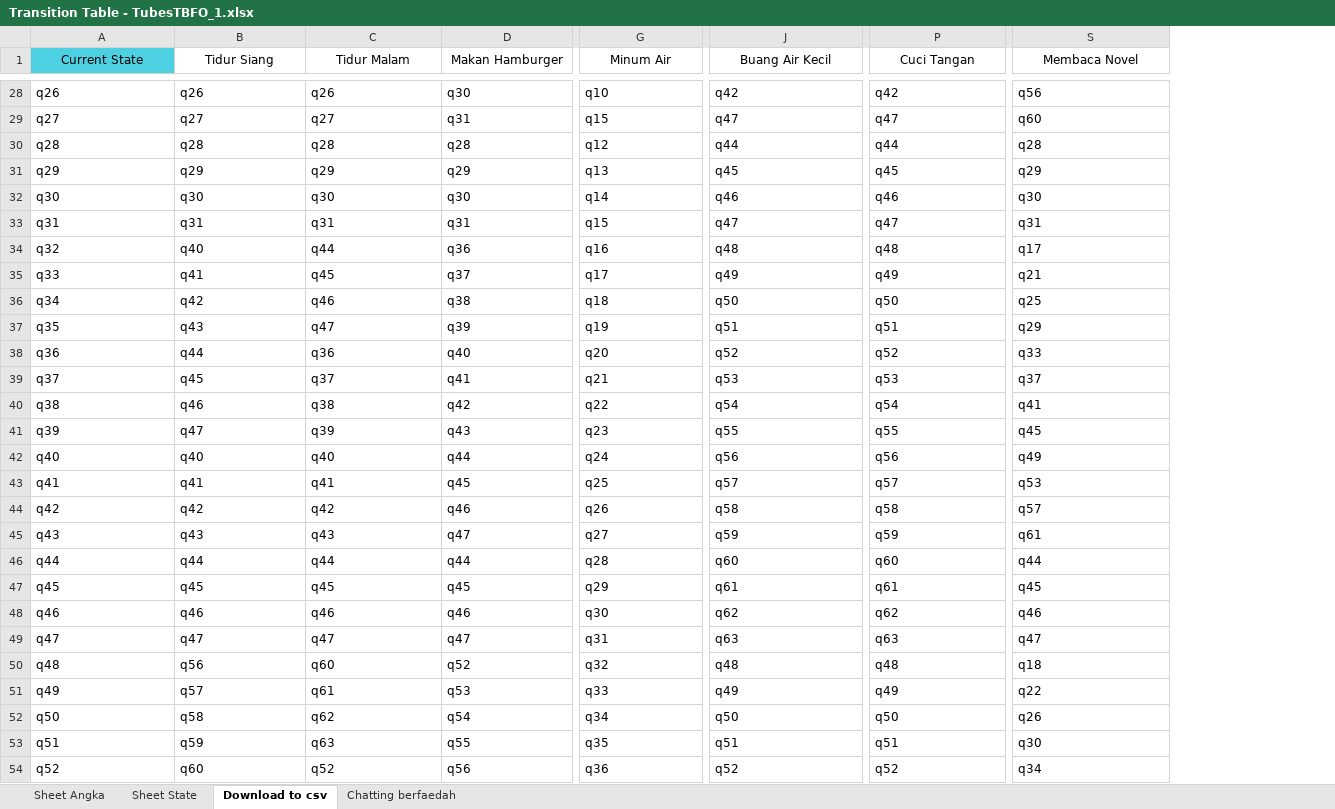
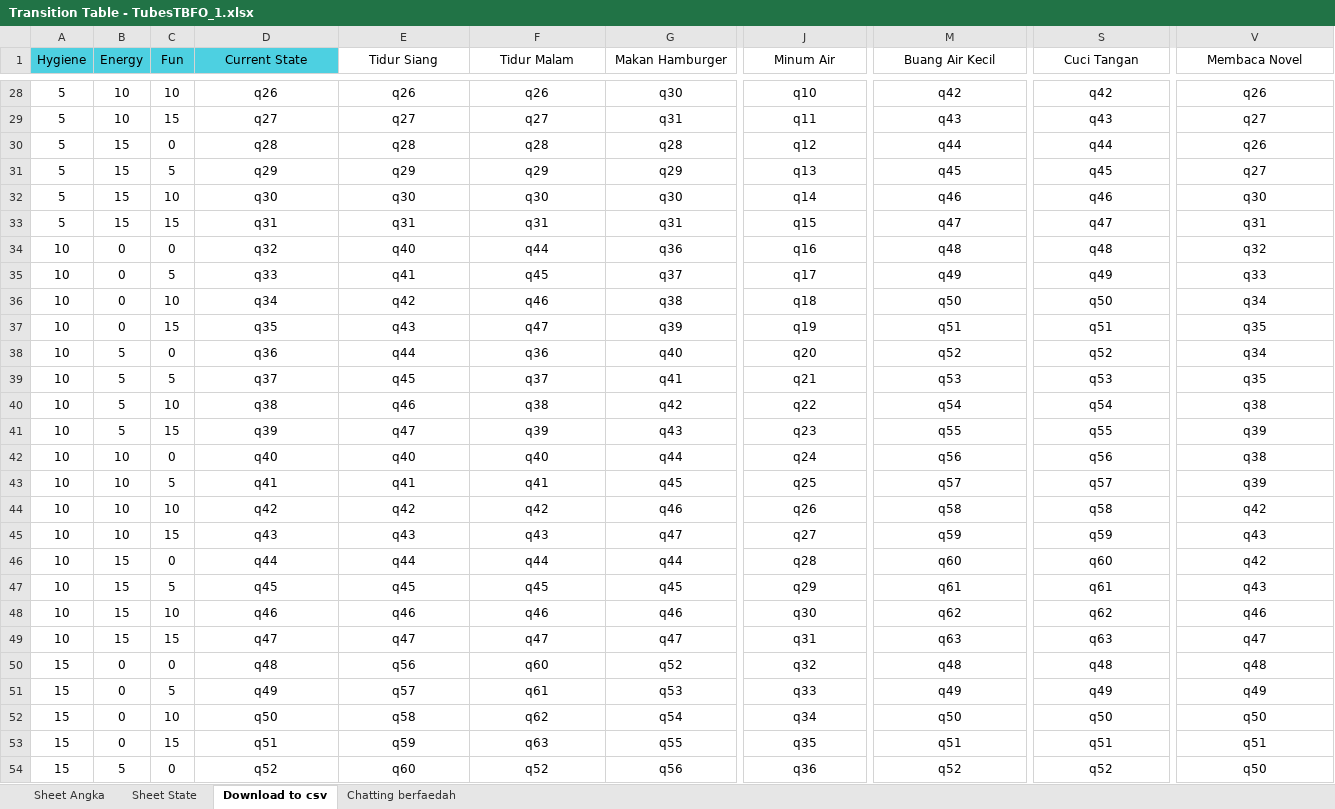
Before and after one commit to BaconLover307/TubesTBFO_1, an Excel workbook: Transition Table - TubesTBFO_1.xlsx, sheet Download to csv, drawn as a sheet; only a part is shown, gaps mark what is left out; values as stored, in another font and other column widths than the file's, no borders; charts and pictures and table styles not drawn; addresses are those after the commit; the diff covers the shown part only; the diff names each change by its address in the sheet, - before the commit and + after, or states it on an @@ line.

```diff
--- a/Transition Table - TubesTBFO_1.xlsx (sheet Download to csv)
+++ b/Transition Table - TubesTBFO_1.xlsx (sheet Download to csv)
+column A (Hygiene), rows 28-54: 5 | 5 | 5 | 5 | 5 | 5 | 10 | 10 | 10 | 10 | 10 | 10 | 10 | 10 | 10 | 10 | 10 | 10 | 10 | 10 | 10 | 10 | 15 | 15 | 15 | 15 | 15
+column B (Energy), rows 28-54: 10 | 10 | 15 | 15 | 15 | 15 | 0 | 0 | 0 | 0 | 5 | 5 | 5 | 5 | 10 | 10 | 10 | 10 | 15 | 15 | 15 | 15 | 0 | 0 | 0 | 0 | 5
+column C (Fun), rows 28-54: 10 | 15 | 0 | 5 | 10 | 15 | 0 | 5 | 10 | 15 | 0 | 5 | 10 | 15 | 0 | 5 | 10 | 15 | 0 | 5 | 10 | 15 | 0 | 5 | 10 | 15 | 0
-D28:V54 alignment: left
+D28:V54 alignment: center
-V28 (Membaca Novel): q56
+V28 (Membaca Novel): q26
-J29 (Minum Air): q15
+J29 (Minum Air): q11
-M29 (Buang Air Kecil): q47
+M29 (Buang Air Kecil): q43
-S29 (Cuci Tangan): q47
+S29 (Cuci Tangan): q43
-V29 (Membaca Novel): q60
+V29 (Membaca Novel): q27
-V30 (Membaca Novel): q28
+V30 (Membaca Novel): q26
-V31 (Membaca Novel): q29
+V31 (Membaca Novel): q27
-V34 (Membaca Novel): q17
+V34 (Membaca Novel): q32
-V35 (Membaca Novel): q21
+V35 (Membaca Novel): q33
-V36 (Membaca Novel): q25
+V36 (Membaca Novel): q34
-V37 (Membaca Novel): q29
+V37 (Membaca Novel): q35
-V38 (Membaca Novel): q33
+V38 (Membaca Novel): q34
-V39 (Membaca Novel): q37
+V39 (Membaca Novel): q35
-V40 (Membaca Novel): q41
+V40 (Membaca Novel): q38
-V41 (Membaca Novel): q45
+V41 (Membaca Novel): q39
-V42 (Membaca Novel): q49
+V42 (Membaca Novel): q38
-V43 (Membaca Novel): q53
+V43 (Membaca Novel): q39
-V44 (Membaca Novel): q57
+V44 (Membaca Novel): q42
-V45 (Membaca Novel): q61
+V45 (Membaca Novel): q43
-V46 (Membaca Novel): q44
+V46 (Membaca Novel): q42
-V47 (Membaca Novel): q45
+V47 (Membaca Novel): q43
-V50 (Membaca Novel): q18
+V50 (Membaca Novel): q48
-V51 (Membaca Novel): q22
+V51 (Membaca Novel): q49
-V52 (Membaca Novel): q26
+V52 (Membaca Novel): q50
-V53 (Membaca Novel): q30
+V53 (Membaca Novel): q51
-V54 (Membaca Novel): q34
+V54 (Membaca Novel): q50
```
Also changed, not shown: 62 edited cells and cell formats elsewhere in this sheet, sheet Sheet State, sheet Sheet Angka, formulas that keep their value, charts or pictures, 2 other files.
